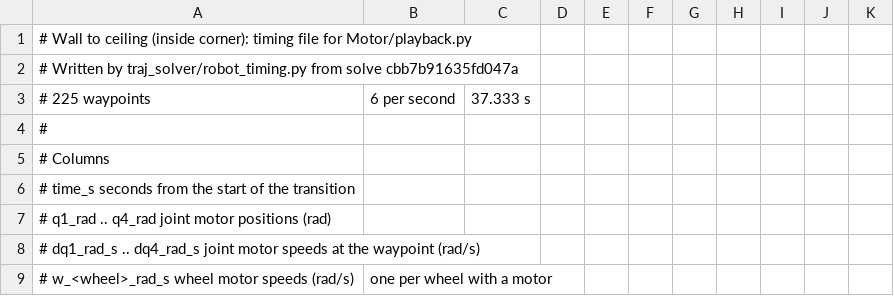
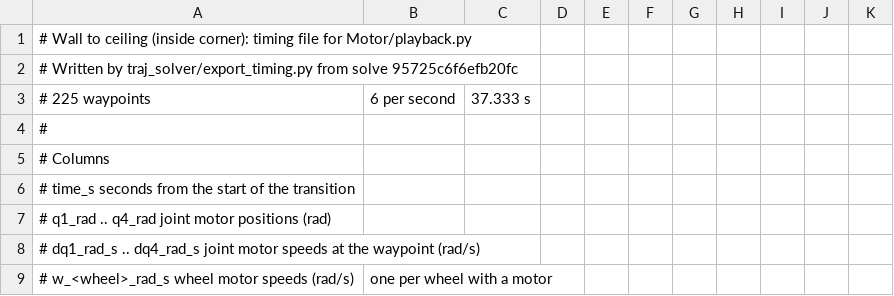
Before and after one commit to peng-jerry/MWC_Worm, a CSV file: traj_solver/timings/wall_to_ceiling.csv, drawn as a sheet; only a part is shown.

```diff
--- a/traj_solver/timings/wall_to_ceiling.csv
+++ b/traj_solver/timings/wall_to_ceiling.csv
@@ -1,3 +1,3 @@
 # Wall to ceiling (inside corner): timing file for Motor/playback.py
-# Written by traj_solver/robot_timing.py from solve cbb7b91635fd047a
+# Written by traj_solver/export_timing.py from solve 95725c6f6efb20fc
 # 225 waypoints, 6 per second, 37.333 s
```
Also changed, not shown: traj_solver/timings/floor_to_wall.csv, traj_solver/timings/outside.csv, 45 other files.
